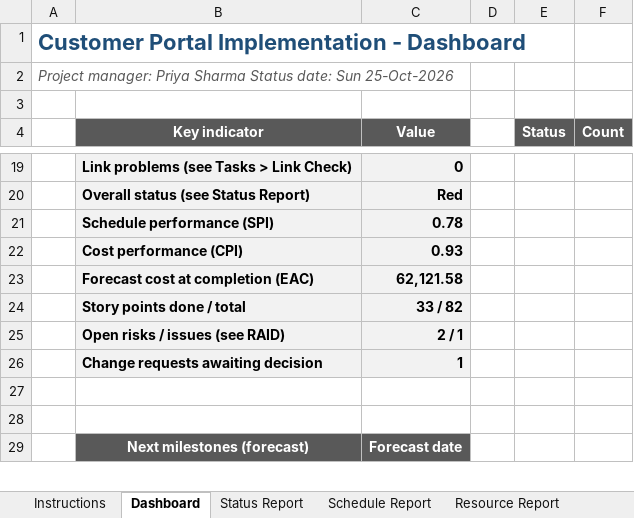
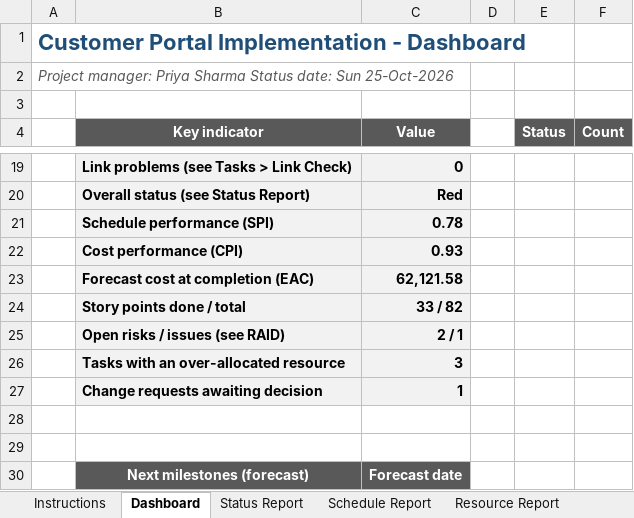
Before and after one commit to LoneWolfDen/excel-project-planner, an Excel workbook: Project_Planner.xlsx, sheet Dashboard, drawn as a sheet; only a part is shown, gaps mark what is left out; values as stored, in another font and other column widths than the file's, no borders; charts and pictures and conditional formats and table styles not drawn; the diff names each change by its address in the sheet, - before the commit and + after, or states it on an @@ line.

```diff
--- a/Project_Planner.xlsx (sheet Dashboard)
+++ b/Project_Planner.xlsx (sheet Dashboard)
+row 26:  | Tasks with an over-allocated resource | 3
```
Also changed, not shown: sheet Resource Report, sheet Sprints, sheet Tasks, sheet Instructions, other sheet tabs, formulas that keep their value, hidden cells, charts or pictures, Project_Planner_Blank.xlsx, 10 other files.
